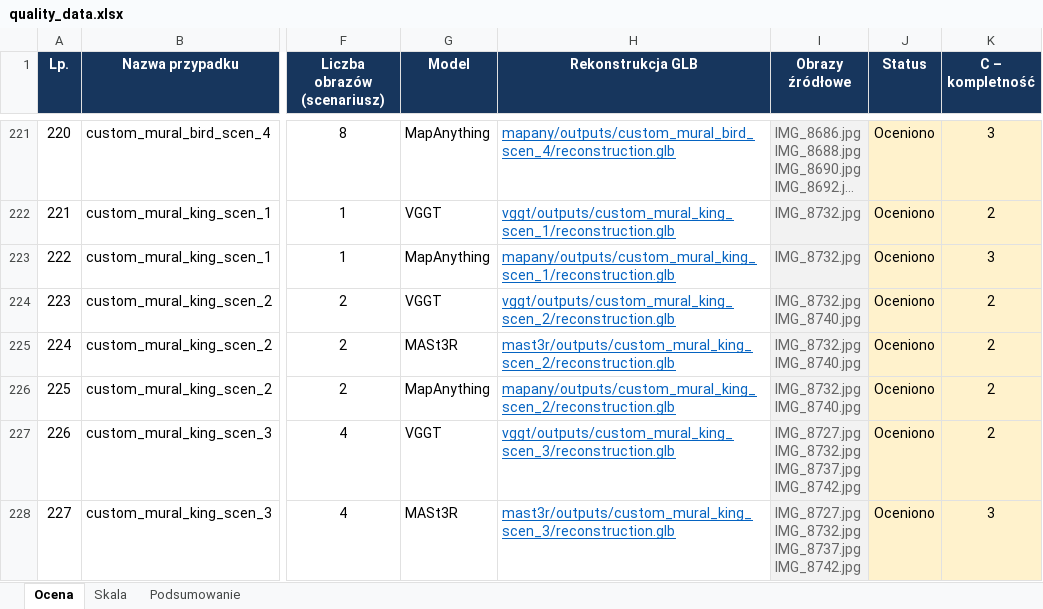
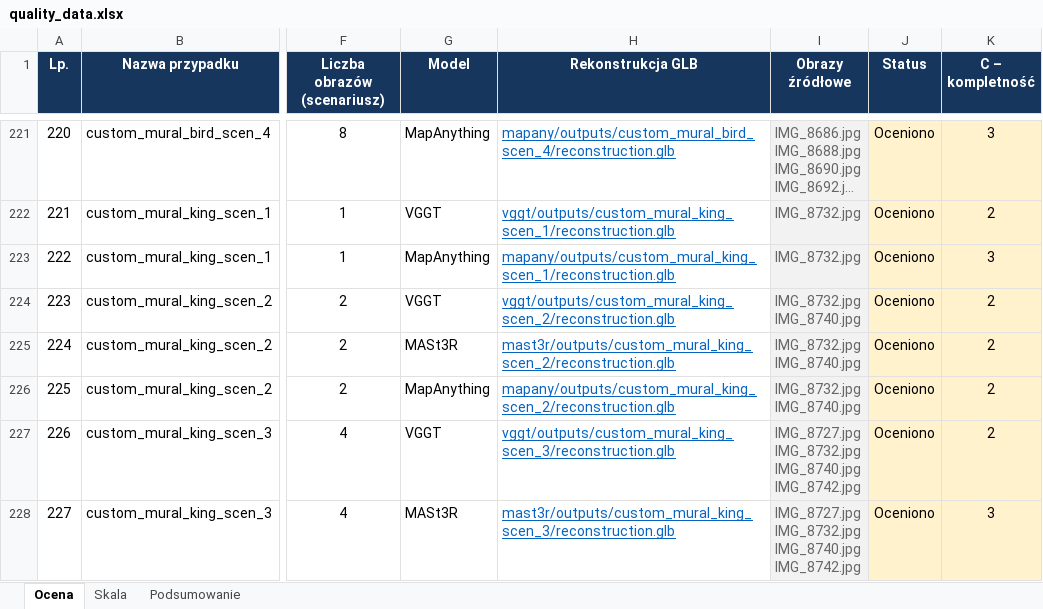
Before and after one commit to kamilsnopkowski/one-or-few-shot-3d-reconstruction, an Excel workbook: quality_data.xlsx, sheet Ocena, drawn as a sheet; only a part is shown, gaps mark what is left out; long unchanged cells end in …; values as stored, in another font and other column widths than the file's, no borders; conditional formats not drawn; ↵ is a line break in a cell; the diff covers the shown part only; the diff names each change by its address in the sheet, - before the commit and + after, or states it on an @@ line.

Commit message:
update data

```diff
--- a/quality_data.xlsx (sheet Ocena)
+++ b/quality_data.xlsx (sheet Ocena)
-I227:I228 (Obrazy źródłowe): IMG_8727.jpg ↵ IMG_8732.jpg ↵ IMG_8737.jpg ↵ IMG_8742.jpg
+I227:I228 (Obrazy źródłowe): IMG_8727.jpg ↵ IMG_8732.jpg ↵ IMG_8740.jpg ↵ IMG_8742.jpg
```
Also changed, not shown: 40 edited cells elsewhere in this sheet, sheet Podsumowanie, sheet Skala, performance_data.xlsx, 1 other file.
